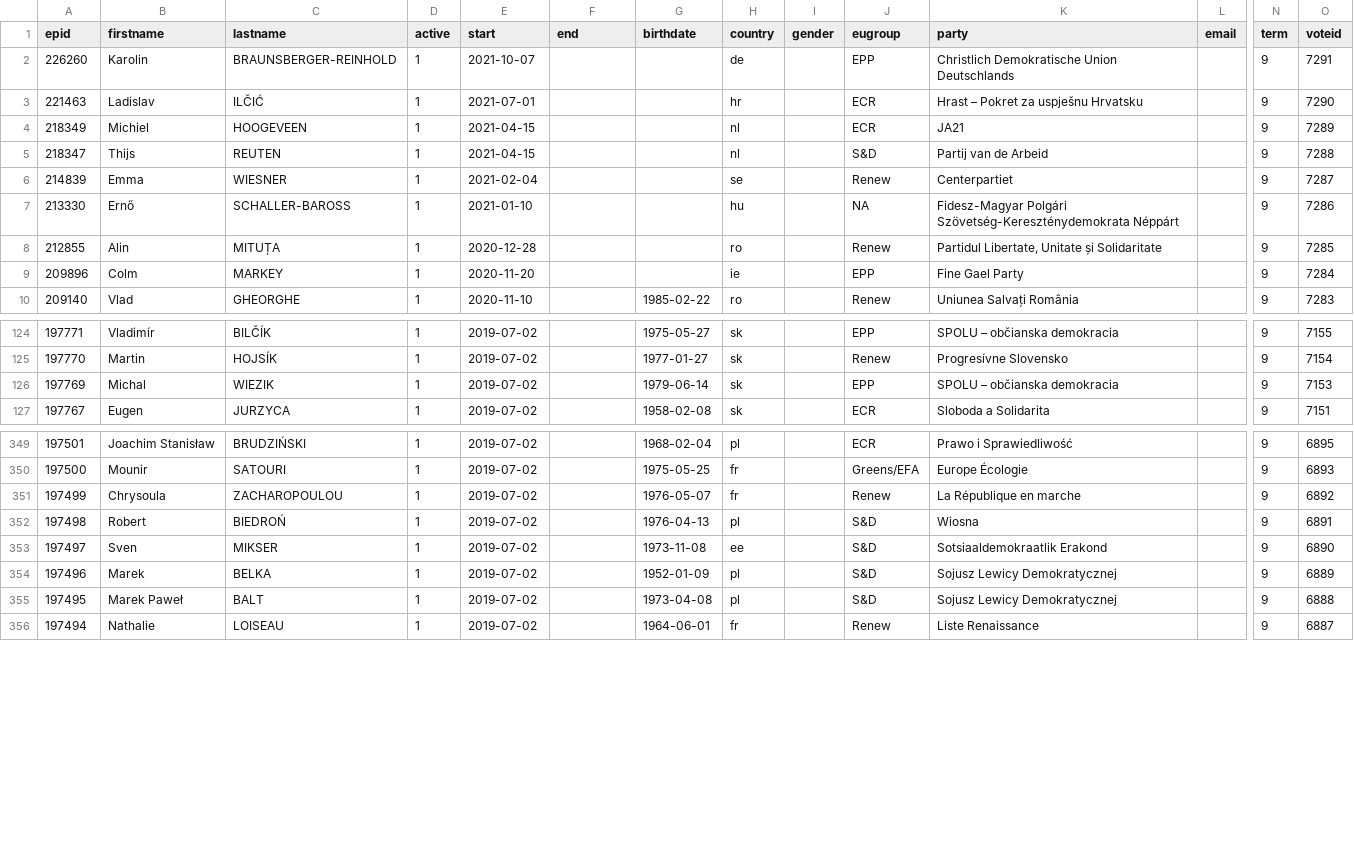
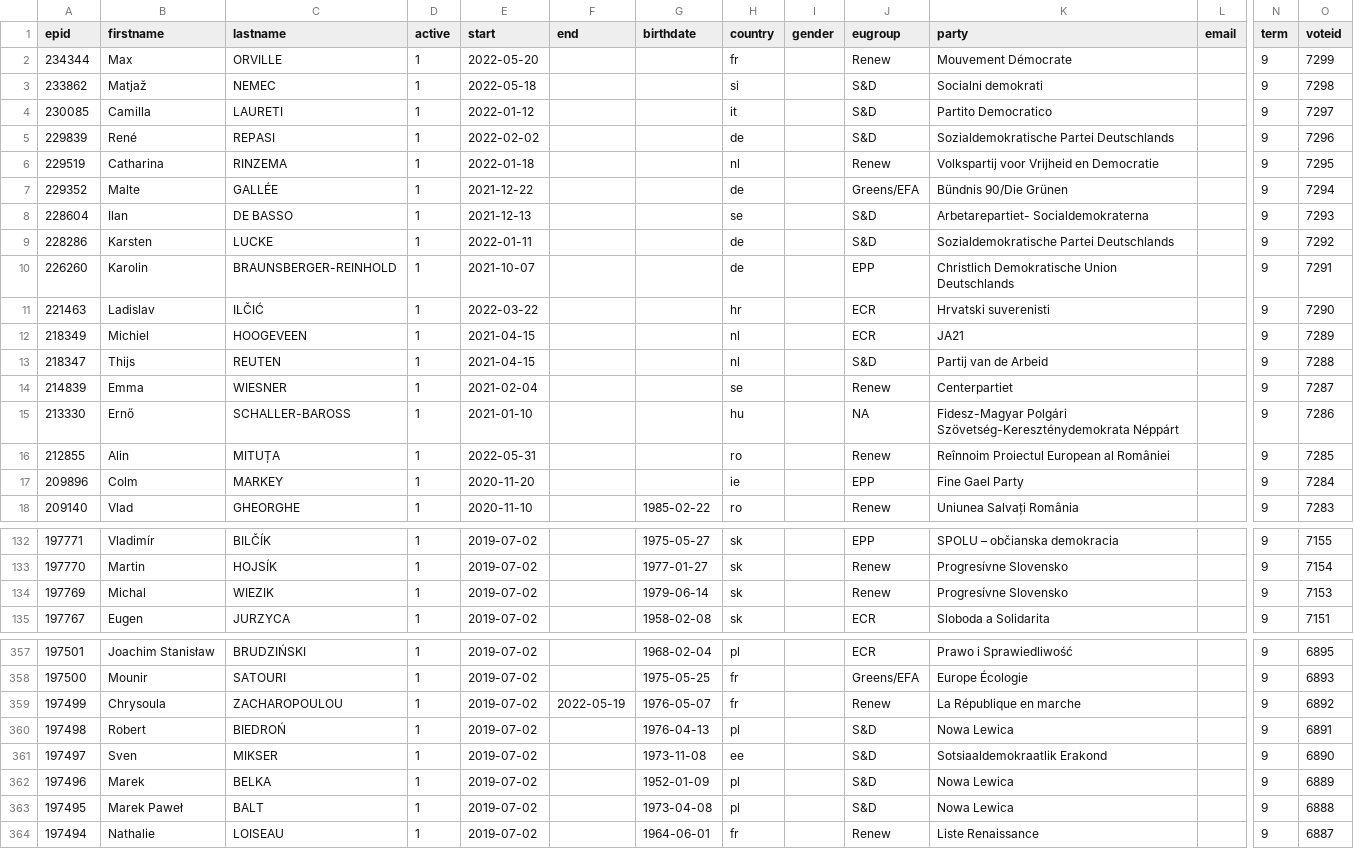
Before and after one commit to TechToThePeople/parlparse, a CSV file: data/meps.csv, drawn as a sheet; only a part is shown, gaps mark what is left out; addresses are those after the commit; rows hold the shown columns only; the diff covers the shown part only; the diff names each change by its address in the sheet, - before the commit and + after, or states it on an @@ line.

Commit message:
update the list of votes

```diff
--- a/data/meps.csv
+++ b/data/meps.csv
+row 2: 234344 | Max | ORVILLE | 1 | 2022-05-20 |  |  | fr |  | Renew | Mouvement Démocrate |  | 9 | 7299
+row 3: 233862 | Matjaž | NEMEC | 1 | 2022-05-18 |  |  | si |  | S&D | Socialni demokrati |  | 9 | 7298
+row 4: 230085 | Camilla | LAURETI | 1 | 2022-01-12 |  |  | it |  | S&D | Partito Democratico |  | 9 | 7297
+row 5: 229839 | René | REPASI | 1 | 2022-02-02 |  |  | de |  | S&D | Sozialdemokratische Partei Deutschlands |  | 9 | 7296
+row 6: 229519 | Catharina | RINZEMA | 1 | 2022-01-18 |  |  | nl |  | Renew | Volkspartij voor Vrijheid en Democratie |  | 9 | 7295
+row 7: 229352 | Malte | GALLÉE | 1 | 2021-12-22 |  |  | de |  | Greens/EFA | Bündnis 90/Die Grünen |  | 9 | 7294
+row 8: 228604 | Ilan | DE BASSO | 1 | 2021-12-13 |  |  | se |  | S&D | Arbetarepartiet- Socialdemokraterna |  | 9 | 7293
+row 9: 228286 | Karsten | LUCKE | 1 | 2022-01-11 |  |  | de |  | S&D | Sozialdemokratische Partei Deutschlands |  | 9 | 7292
-E11 (start): 2021-07-01
+E11 (start): 2022-03-22
-K11 (party): Hrast – Pokret za uspješnu Hrvatsku
+K11 (party): Hrvatski suverenisti
-E16 (start): 2020-12-28
+E16 (start): 2022-05-31
-K16 (party): Partidul Libertate, Unitate și Solidaritate
+K16 (party): Reînnoim Proiectul European al României
-J134 (eugroup): EPP
+J134 (eugroup): Renew
-K134 (party): SPOLU – občianska demokracia
+K134 (party): Progresívne Slovensko
-F359 (end): (empty)
+F359 (end): 2022-05-19
-K360 (party): Wiosna
+K360 (party): Nowa Lewica
-K362:K363 (party): Sojusz Lewicy Demokratycznej
+K362:K363 (party): Nowa Lewica
```
Also changed, not shown: 41 edited cells elsewhere in this file, 3 other files.
